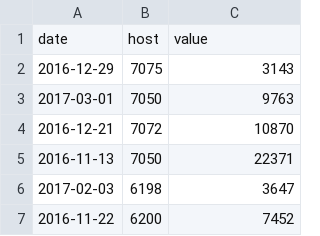
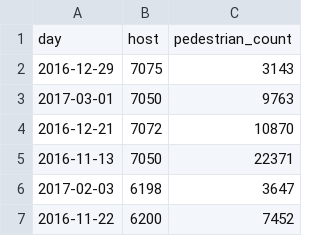
Before and after one commit to Gaarv/myth-buster-spark, a CSV file: example/src/main/resources/pedestrians_in_nation.csv (was place-de-nation-flux-pietons-formatted.csv), drawn as a sheet; only a part is shown.

```diff
--- a/place-de-nation-flux-pietons-formatted.csv
+++ b/example/src/main/resources/pedestrians_in_nation.csv
@@ -1,2 +1,2 @@
-date;host;value
+day;host;pedestrian_count
 2016-12-29;7075;3143
```
Also changed, not shown: 26 other files.
